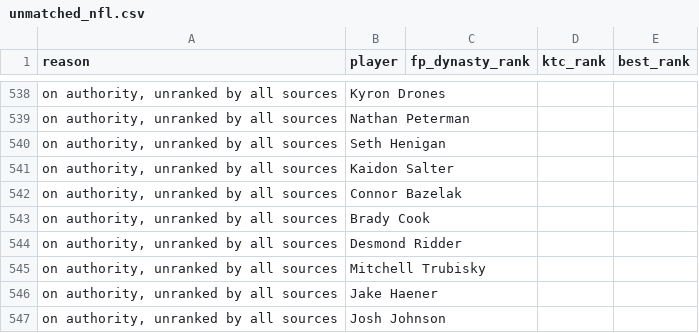
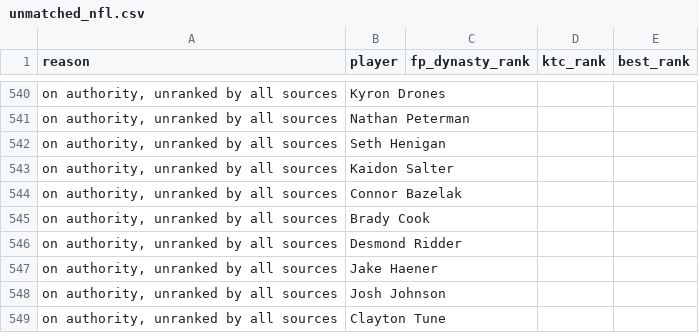
Before and after one commit to kyeill/dynasty, a CSV file: output/unmatched_nfl.csv, drawn as a sheet; only a part is shown, gaps mark what is left out; the shorter side is filled out with more unchanged rows; the diff covers the shown part only.

```diff
--- a/output/unmatched_nfl.csv
+++ b/output/unmatched_nfl.csv
@@ -544,3 +546,2 @@
 "on authority, unranked by all sources",Desmond Ridder,,,
-"on authority, unranked by all sources",Mitchell Trubisky,,,
 "on authority, unranked by all sources",Jake Haener,,,
```
Also changed, not shown: 3 added rows, 1 removed row and 5 edited cells elsewhere in this file, lastgood/nfl_fp_dynasty.csv, lastgood/nfl_ktc.csv, 21 other files.
